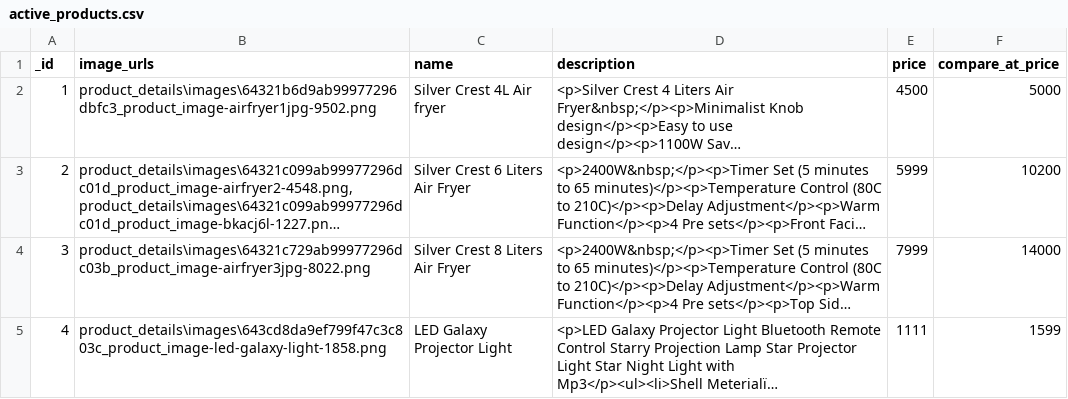
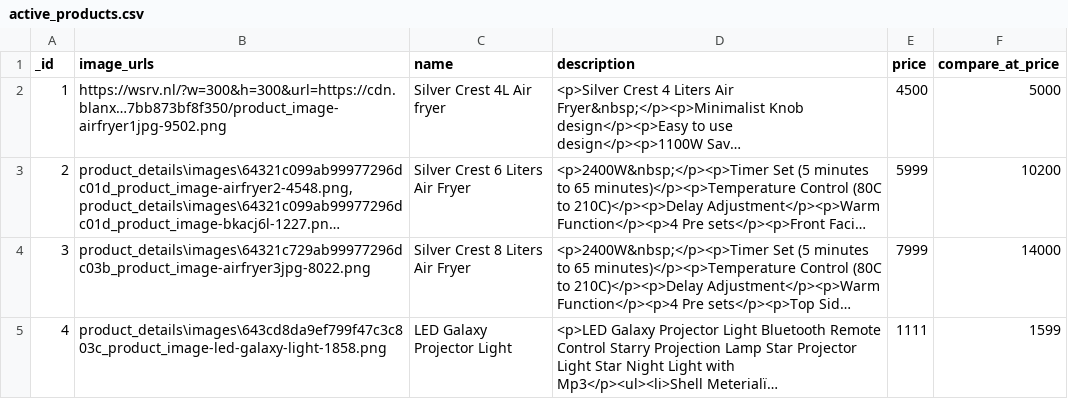
Before and after one commit to bishwashadhikari1/storehouse, a CSV file: csv_output/active_products.csv, drawn as a sheet; only a part is shown; long unchanged cells end in …; the diff names each change by its address in the sheet, - before the commit and + after, or states it on an @@ line.

Commit message:
image remote try

```diff
--- a/csv_output/active_products.csv
+++ b/csv_output/active_products.csv
-B2 (image_urls): product_details\images\64321b6d9ab99977296dbfc3_product_image-airfryer1jpg-9502.png
+B2 (image_urls): https://wsrv.nl/?w=300&h=300&url=https://cdn.blanx…7bb873bf8f350/product_image-airfryer1jpg-9502.png
```
